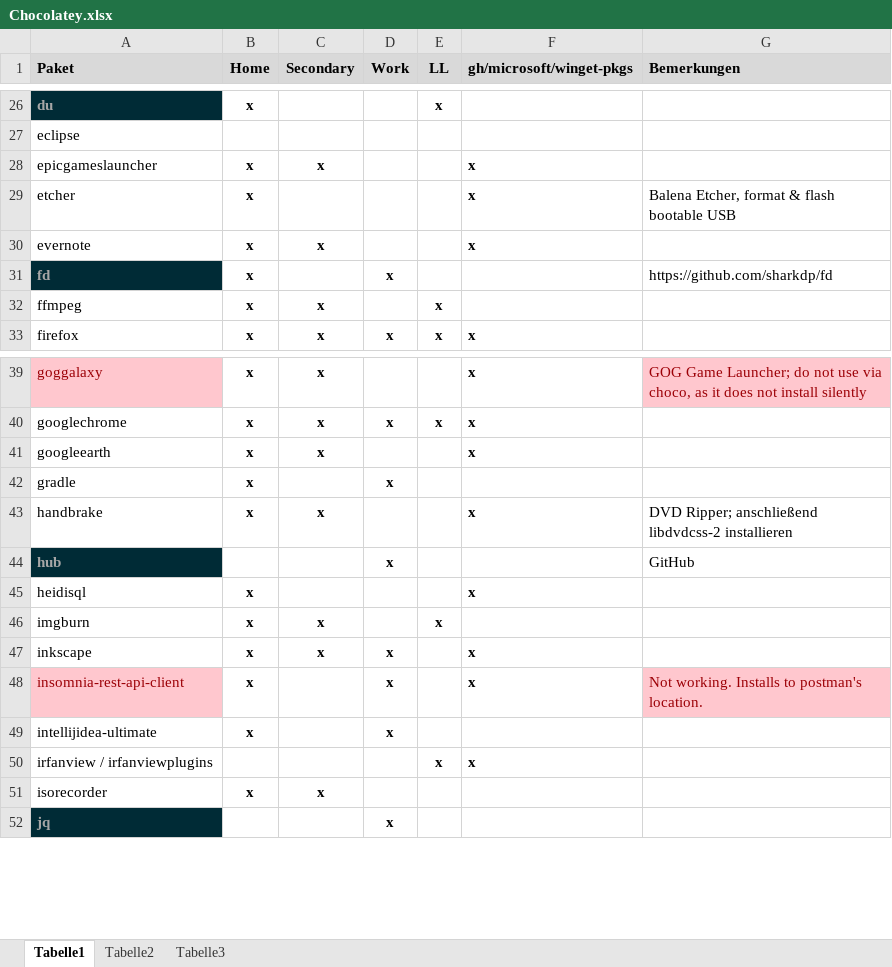
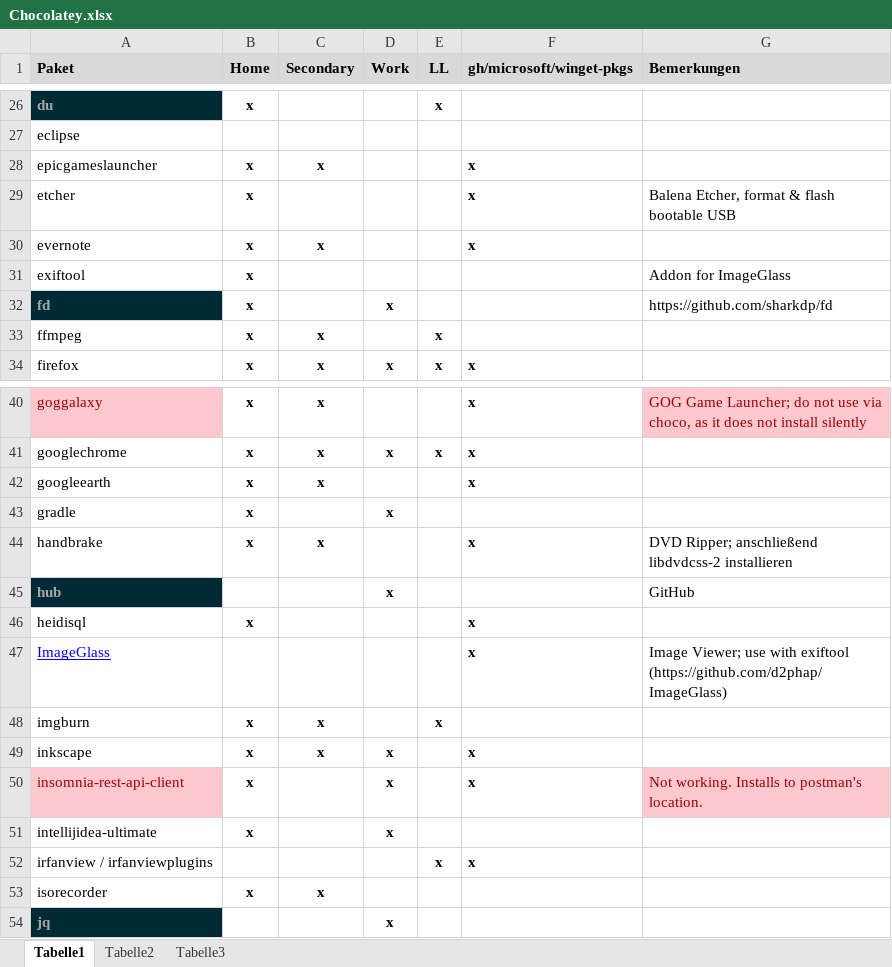
Before and after one commit to psicho2000/wiki, an Excel workbook: Settings/Chocolatey/Chocolatey.xlsx, sheet Tabelle1, drawn as a sheet; only a part is shown, gaps mark what is left out; values as stored, in another font and other column widths than the file's, no borders; the diff names each change by its address in the sheet, - before the commit and + after, or states it on an @@ line.

Commit message:
add ImageGlass

```diff
--- a/Settings/Chocolatey/Chocolatey.xlsx (sheet Tabelle1)
+++ b/Settings/Chocolatey/Chocolatey.xlsx (sheet Tabelle1)
+row 31: exiftool | x |  |  |  |  | Addon for ImageGlass
+row 47: ImageGlass |  |  |  |  | x | Image Viewer; use with exiftool (https://github.com/d2phap/ImageGlass)
```
Also changed, not shown: 1 other file.
